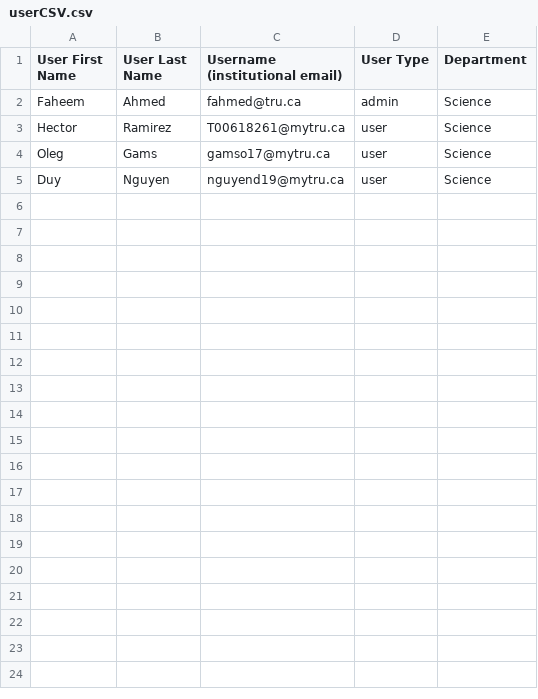
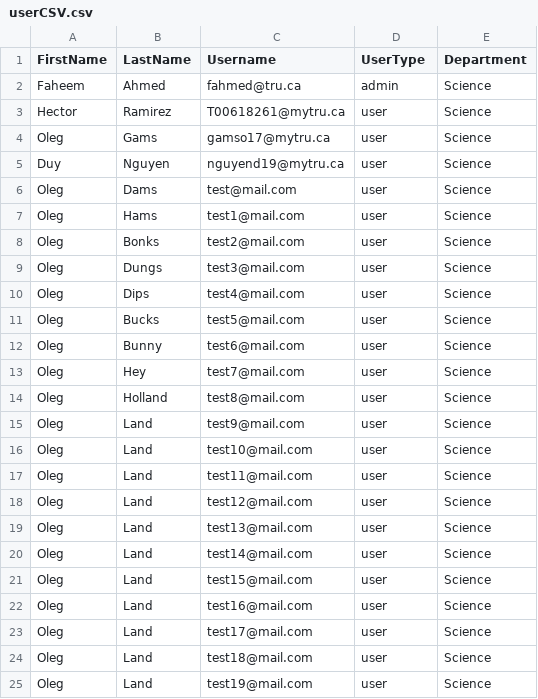
Before and after one commit to Malouni/SAPC-Platform, a CSV file: userCSV.csv, drawn as a sheet.

```diff
--- a/userCSV.csv
+++ b/userCSV.csv
@@ -1,2 +1,2 @@
-User First Name,User Last Name,Username (institutional email),User Type,Department
+FirstName,LastName,Username,UserType,Department
 Faheem,Ahmed,fahmed@tru.ca,admin,Science
@@ -5 +5,21 @@ Oleg,Gams,gamso17@mytru.ca,user,Science
 Duy,Nguyen,nguyend19@mytru.ca,user,Science
+Oleg,Dams,test@mail.com,user,Science
+Oleg,Hams,test1@mail.com,user,Science
+Oleg,Bonks,test2@mail.com,user,Science
+Oleg,Dungs,test3@mail.com,user,Science
+Oleg,Dips,test4@mail.com,user,Science
+Oleg,Bucks,test5@mail.com,user,Science
+Oleg,Bunny,test6@mail.com,user,Science
+Oleg,Hey,test7@mail.com,user,Science
+Oleg,Holland,test8@mail.com,user,Science
+Oleg,Land,test9@mail.com,user,Science
+Oleg,Land,test10@mail.com,user,Science
+Oleg,Land,test11@mail.com,user,Science
+Oleg,Land,test12@mail.com,user,Science
+Oleg,Land,test13@mail.com,user,Science
+Oleg,Land,test14@mail.com,user,Science
+Oleg,Land,test15@mail.com,user,Science
+Oleg,Land,test16@mail.com,user,Science
+Oleg,Land,test17@mail.com,user,Science
+Oleg,Land,test18@mail.com,user,Science
+Oleg,Land,test19@mail.com,user,Science
```
Also changed, not shown: 5 other files.
